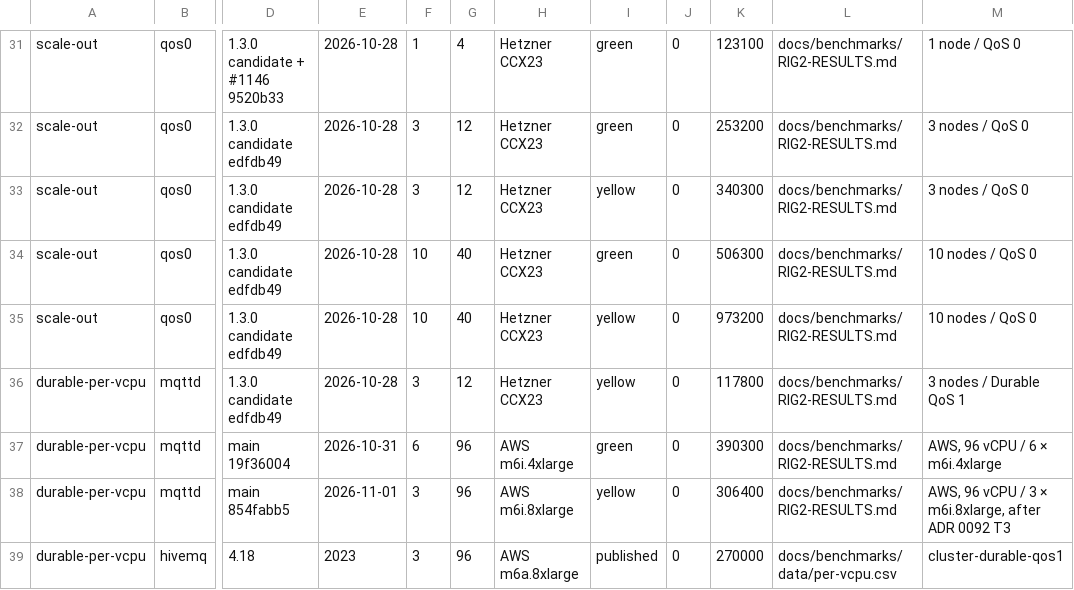
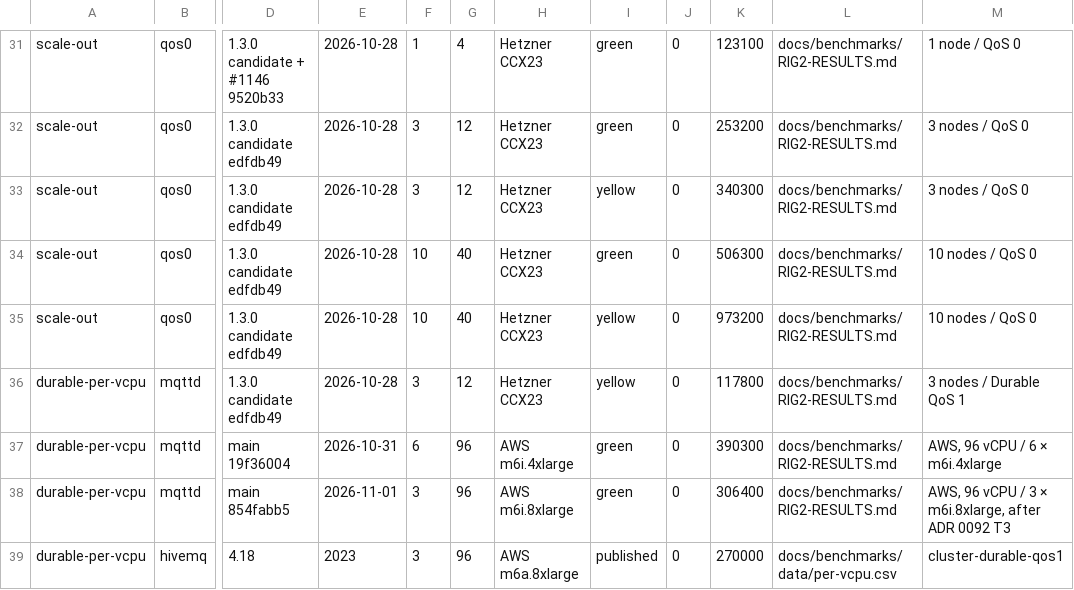
Before and after one commit to mbilling/fss-mqtt-broker, a CSV file: docs/benchmarks/data/headline.csv, drawn as a sheet; only a part is shown, gaps mark what is left out; the diff names each change by its address in the sheet, - before the commit and + after, or states it on an @@ line.

Commit message:
docs(benchmarks): review fixes — the per-vCPU sentence and the cost chart's wording derived from the figures (1.13× HiveMQ's on its shape), the three-node row green, both one-node baselines named

```diff
--- a/docs/benchmarks/data/headline.csv
+++ b/docs/benchmarks/data/headline.csv
-I38: yellow
+I38: green
```
Also changed, not shown: 4 other files.
